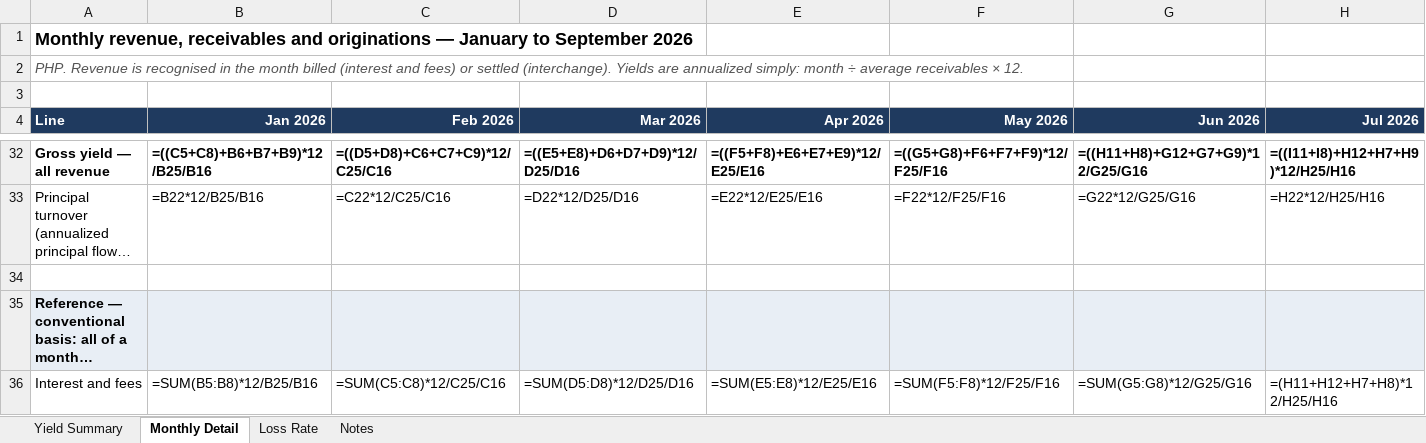
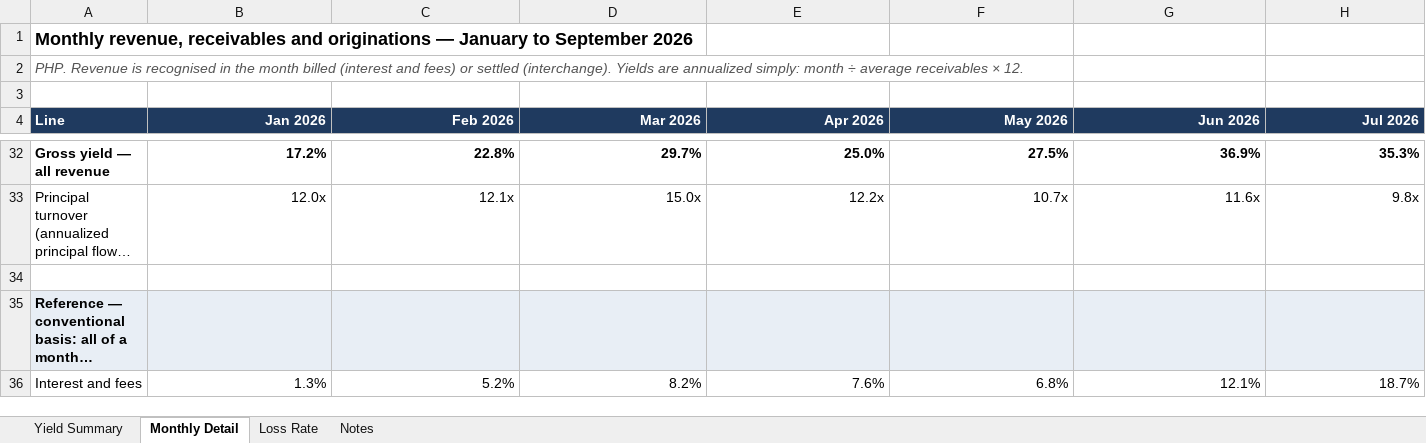
Before and after one commit to STAbraham/debt_dd, an Excel workbook: Prior Responses (outside data room)/Zed Portfolio Yield Analysis_20261028_v7_DRAFT.xlsx, sheet Monthly Detail, drawn as a sheet; only a part is shown, gaps mark what is left out; long unchanged cells end in …; values as stored, in another font and other column widths than the file's, no borders; formulas without a stored value are shown as written; the diff covers the shown part only; the diff names each change by its address in the sheet, - before the commit and + after, or states it on an @@ line.

```diff
--- a/Prior Responses (outside data room)/Zed Portfolio Yield Analysis_20261028_v7_DRAFT.xlsx (sheet Monthly Detail)
+++ b/Prior Responses (outside data room)/Zed Portfolio Yield Analysis_20261028_v7_DRAFT.xlsx (sheet Monthly Detail)
-B32 (Jan 2026): =((C5+C8)+B6+B7+B9)*12/B25/B16
+B32 (Jan 2026): 17.2%
-C32 (Feb 2026): =((D5+D8)+C6+C7+C9)*12/C25/C16
+C32 (Feb 2026): 22.8%
-D32 (Mar 2026): =((E5+E8)+D6+D7+D9)*12/D25/D16
+D32 (Mar 2026): 29.7%
-E32 (Apr 2026): =((F5+F8)+E6+E7+E9)*12/E25/E16
+E32 (Apr 2026): 25.0%
-F32 (May 2026): =((G5+G8)+F6+F7+F9)*12/F25/F16
+F32 (May 2026): 27.5%
-G32 (Jun 2026): =((H11+H8)+G12+G7+G9)*12/G25/G16
+G32 (Jun 2026): 36.9%
-H32 (Jul 2026): =((I11+I8)+H12+H7+H9)*12/H25/H16
+H32 (Jul 2026): 35.3%
-B33 (Jan 2026): =B22*12/B25/B16
+B33 (Jan 2026): 12.0x
-C33 (Feb 2026): =C22*12/C25/C16
+C33 (Feb 2026): 12.1x
-D33 (Mar 2026): =D22*12/D25/D16
+D33 (Mar 2026): 15.0x
-E33 (Apr 2026): =E22*12/E25/E16
+E33 (Apr 2026): 12.2x
-F33 (May 2026): =F22*12/F25/F16
+F33 (May 2026): 10.7x
-G33 (Jun 2026): =G22*12/G25/G16
+G33 (Jun 2026): 11.6x
-H33 (Jul 2026): =H22*12/H25/H16
+H33 (Jul 2026): 9.8x
-B36 (Jan 2026): =SUM(B5:B8)*12/B25/B16
+B36 (Jan 2026): 1.3%
-C36 (Feb 2026): =SUM(C5:C8)*12/C25/C16
+C36 (Feb 2026): 5.2%
-D36 (Mar 2026): =SUM(D5:D8)*12/D25/D16
+D36 (Mar 2026): 8.2%
-E36 (Apr 2026): =SUM(E5:E8)*12/E25/E16
+E36 (Apr 2026): 7.6%
-F36 (May 2026): =SUM(F5:F8)*12/F25/F16
+F36 (May 2026): 6.8%
-G36 (Jun 2026): =SUM(G5:G8)*12/G25/G16
+G36 (Jun 2026): 12.1%
-H36 (Jul 2026): =(H11+H12+H7+H8)*12/H25/H16
+H36 (Jul 2026): 18.7%
```
Also changed, not shown: 108 edited cells elsewhere in this sheet, sheet Yield Summary, sheet Loss Rate, Prior Responses (outside data room)/Zed Portfolio Yield Analysis_20261028_v9_DRAFT.xlsx.
